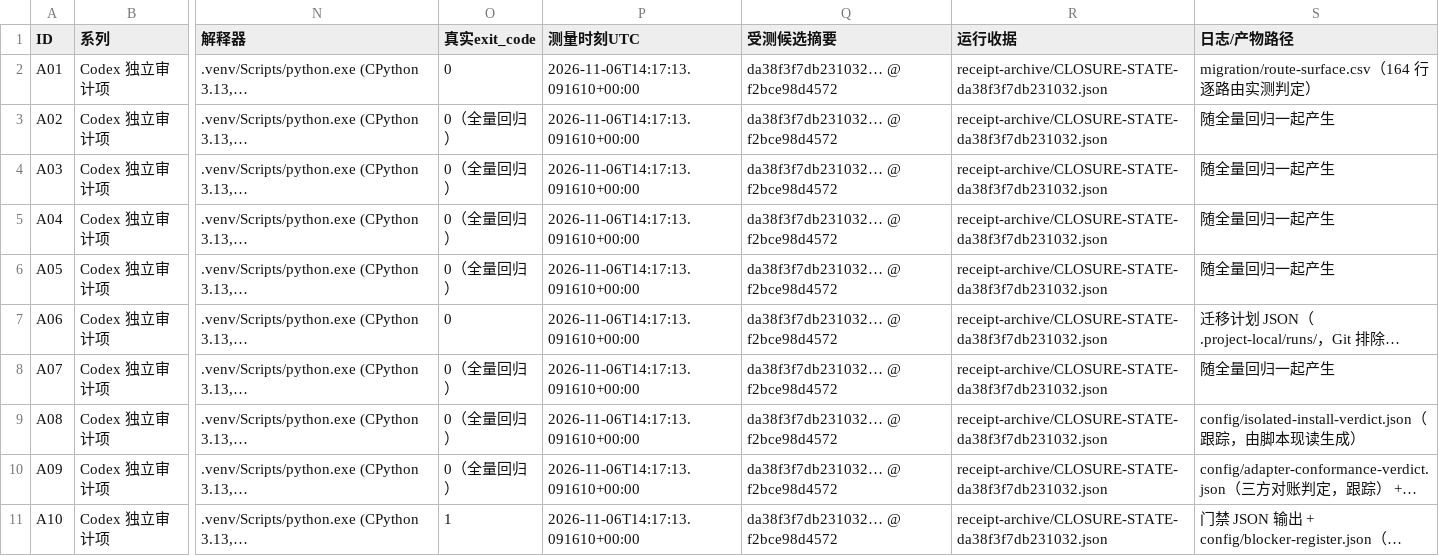
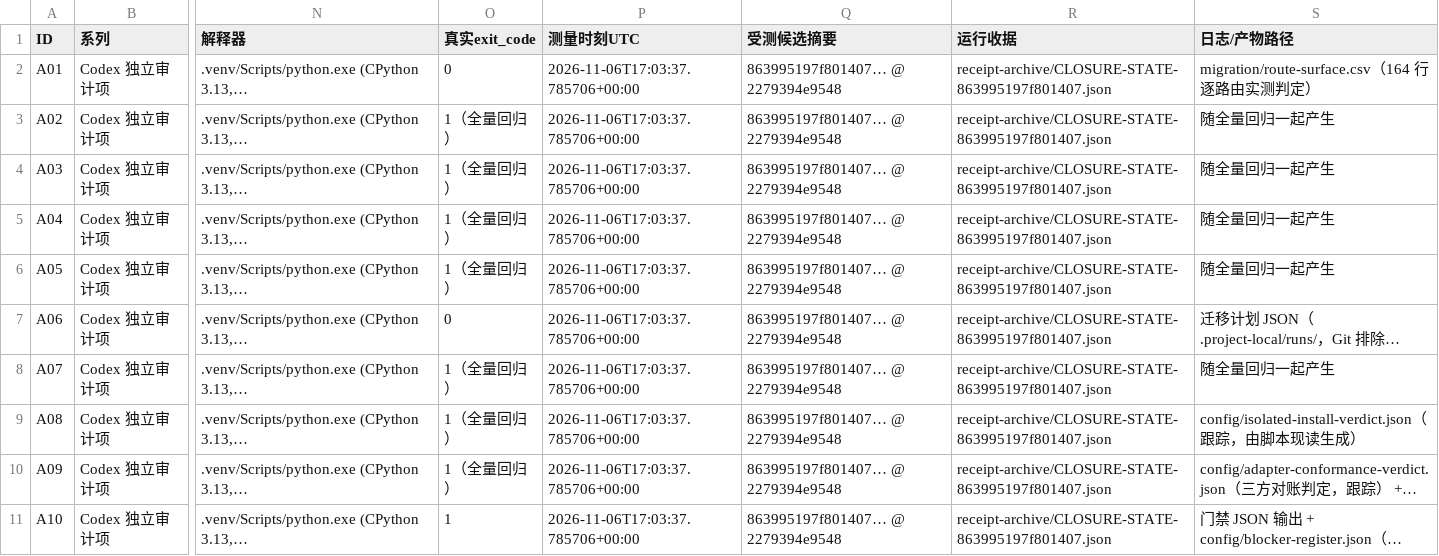
Before and after one commit to DTALEX66/AI-WORK-LAB, a CSV file: migration/audit-item-closure.csv, drawn as a sheet; only a part is shown, gaps mark what is left out; long unchanged cells end in …; the diff covers the shown part only; the diff names each change by its address in the sheet, - before the commit and + after, or states it on an @@ line.

```diff
--- a/migration/audit-item-closure.csv
+++ b/migration/audit-item-closure.csv
-P2:P11 (测量时刻UTC): 2026-11-06T14:17:13.091610+00:00
+P2:P11 (测量时刻UTC): 2026-11-06T17:03:37.785706+00:00
-Q2:Q11 (受测候选摘要): da38f3f7db231032… @ f2bce98d4572
+Q2:Q11 (受测候选摘要): 863995197f801407… @ 2279394e9548
-R2:R11 (运行收据): receipt-archive/CLOSURE-STATE-da38f3f7db231032.json
+R2:R11 (运行收据): receipt-archive/CLOSURE-STATE-863995197f801407.json
-O3:O6 (真实exit_code): 0（全量回归）
+O3:O6 (真实exit_code): 1（全量回归）
-O8:O10 (真实exit_code): 0（全量回归）
+O8:O10 (真实exit_code): 1（全量回归）
```
Also changed, not shown: 39 edited cells elsewhere in this file, migration/task-acceptance.csv, 2 other files.
